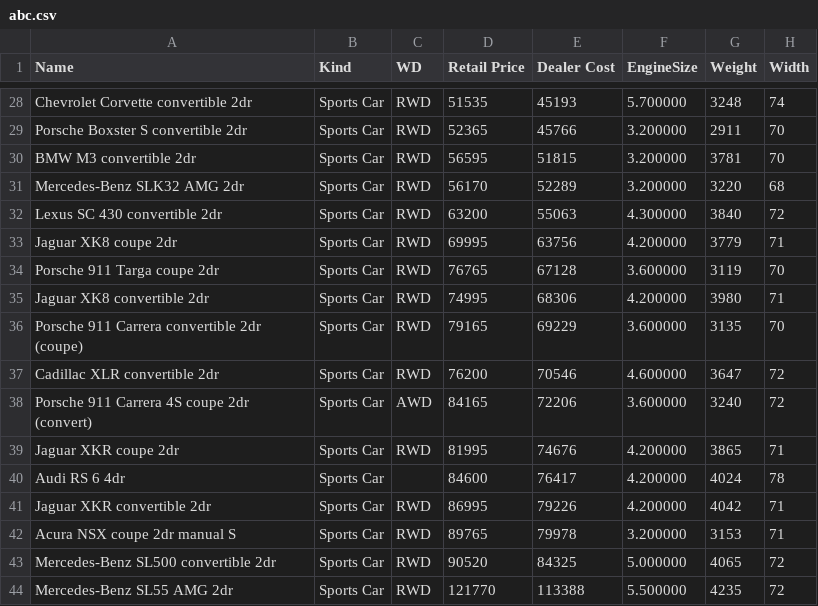
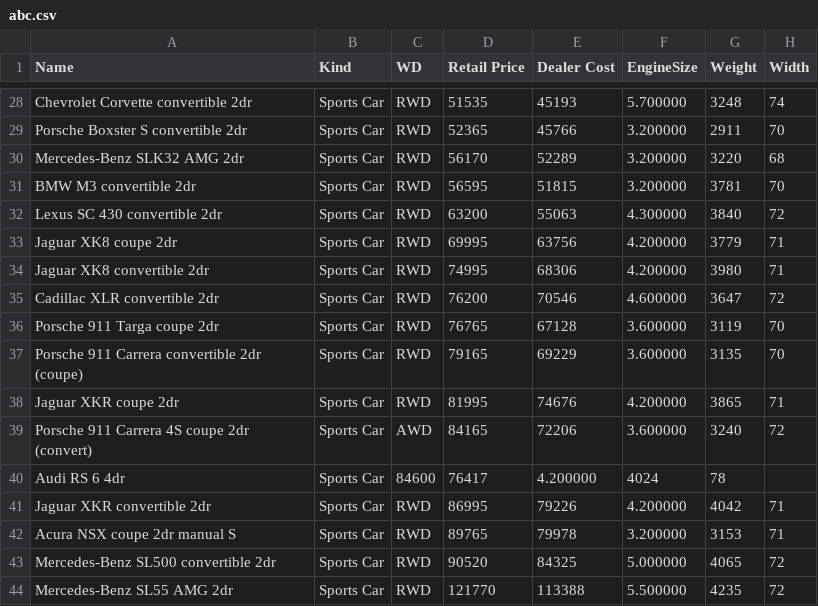
Before and after one commit to sezikim/TIL, a CSV file: Prac/PracC/abc.csv, drawn as a sheet; only a part is shown, gaps mark what is left out; the diff covers the shown part only.

```diff
--- a/Prac/PracC/abc.csv
+++ b/Prac/PracC/abc.csv
@@ -29,13 +29,13 @@ Chevrolet Corvette convertible 2dr,Sports Car,RWD,51535,45193,5.700000,3248,74
 Porsche Boxster S convertible 2dr,Sports Car,RWD,52365,45766,3.200000,2911,70
+Mercedes-Benz SLK32 AMG 2dr,Sports Car,RWD,56170,52289,3.200000,3220,68
 BMW M3 convertible 2dr,Sports Car,RWD,56595,51815,3.200000,3781,70
-Mercedes-Benz SLK32 AMG 2dr,Sports Car,RWD,56170,52289,3.200000,3220,68
 Lexus SC 430 convertible 2dr,Sports Car,RWD,63200,55063,4.300000,3840,72
 Jaguar XK8 coupe 2dr,Sports Car,RWD,69995,63756,4.200000,3779,71
+Jaguar XK8 convertible 2dr,Sports Car,RWD,74995,68306,4.200000,3980,71
+Cadillac XLR convertible 2dr,Sports Car,RWD,76200,70546,4.600000,3647,72
 Porsche 911 Targa coupe 2dr,Sports Car,RWD,76765,67128,3.600000,3119,70
-Jaguar XK8 convertible 2dr,Sports Car,RWD,74995,68306,4.200000,3980,71
 Porsche 911 Carrera convertible 2dr (coupe),Sports Car,RWD,79165,69229,3.600000,3135,70
-Cadillac XLR convertible 2dr,Sports Car,RWD,76200,70546,4.600000,3647,72
+Jaguar XKR coupe 2dr,Sports Car,RWD,81995,74676,4.200000,3865,71
 Porsche 911 Carrera 4S coupe 2dr (convert),Sports Car,AWD,84165,72206,3.600000,3240,72
-Jaguar XKR coupe 2dr,Sports Car,RWD,81995,74676,4.200000,3865,71
-Audi RS 6 4dr,Sports Car,,84600,76417,4.200000,4024,78
+Audi RS 6 4dr,Sports Car,84600,76417,4.200000,4024,78
 Jaguar XKR convertible 2dr,Sports Car,RWD,86995,79226,4.200000,4042,71
```
Also changed, not shown: 2 added rows, 2 removed rows, 2 moved rows and 24 edited cells elsewhere in this file, 14 other files.
